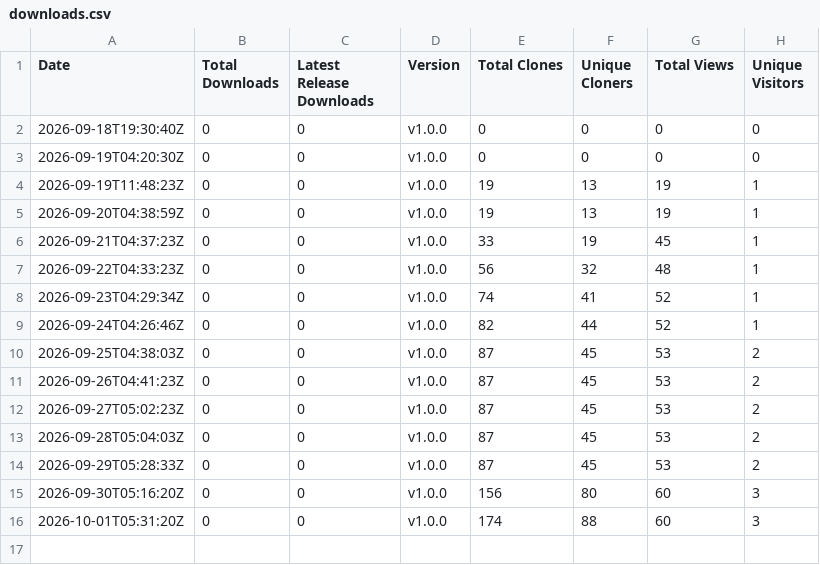
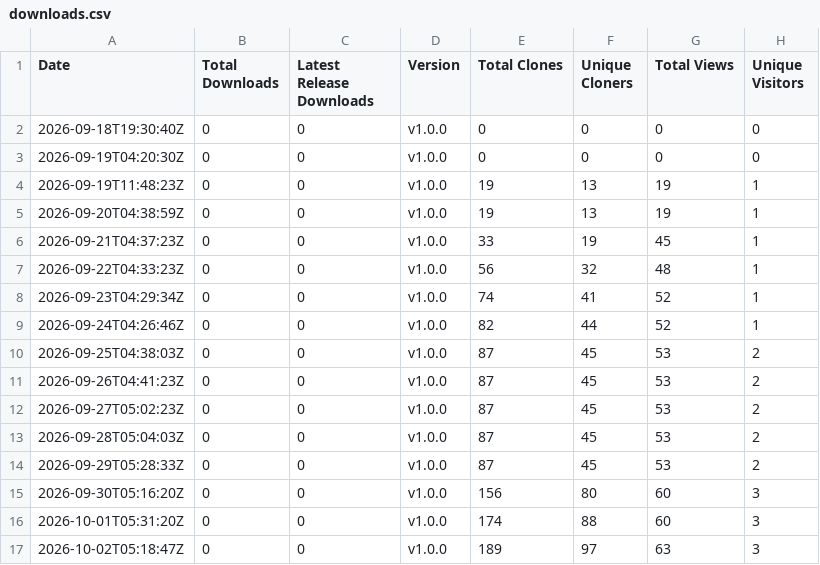
Before and after one commit to rabem12/GitCounter, a CSV file: stats/downloads.csv, drawn as a sheet; the diff names each change by its address in the sheet, - before the commit and + after, or states it on an @@ line.

```diff
--- a/stats/downloads.csv
+++ b/stats/downloads.csv
+row 17: 2026-10-02T05:18:47Z | 0 | 0 | v1.0.0 | 189 | 97 | 63 | 3
```
